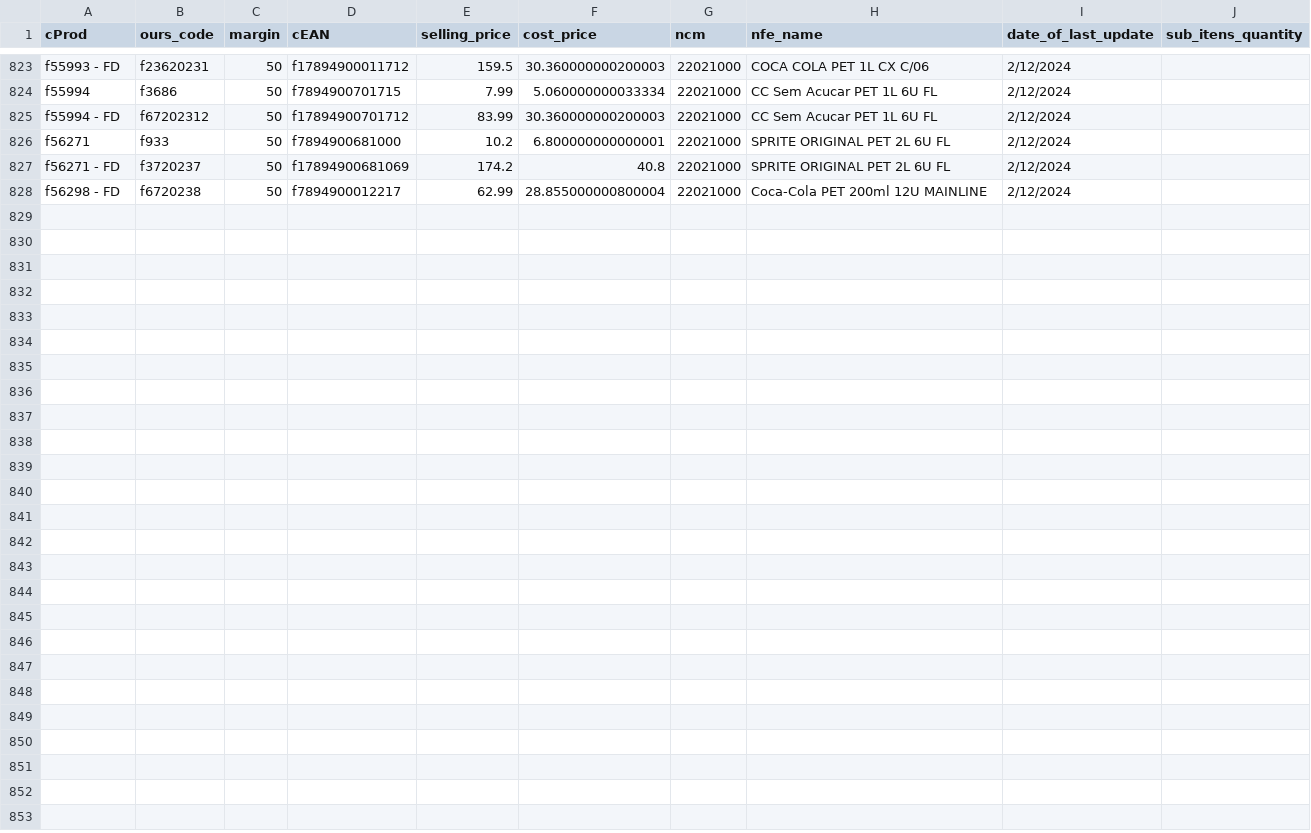
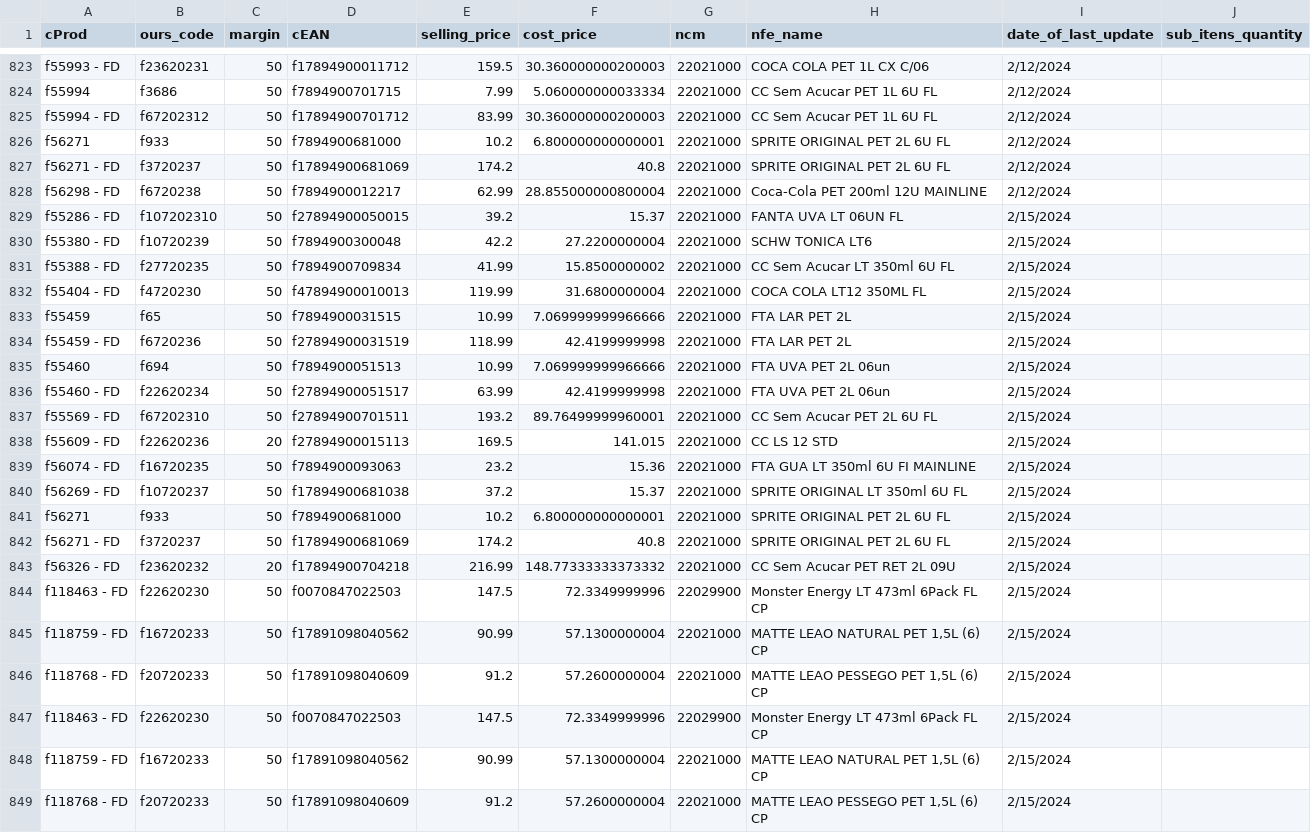
Before and after one commit to I3run01/bot-update-price-python, a CSV file: database/SPAL INDUSTRIA BRASILEIRA DE BEBIDAS SA.csv, drawn as a sheet; only a part is shown, gaps mark what is left out; the diff names each change by its address in the sheet, - before the commit and + after, or states it on an @@ line.

Commit message:
new prods

```diff
--- a/database/SPAL INDUSTRIA BRASILEIRA DE BEBIDAS SA.csv
+++ b/database/SPAL INDUSTRIA BRASILEIRA DE BEBIDAS SA.csv
+row 829: f55286 - FD | f107202310 | 50 | f27894900050015 | 39.2 | 15.37 | 22021000 | FANTA UVA LT 06UN FL | 2/15/2024
+row 830: f55380 - FD | f10720239 | 50 | f7894900300048 | 42.2 | 27.2200000004 | 22021000 | SCHW TONICA LT6 | 2/15/2024
+row 831: f55388 - FD | f27720235 | 50 | f7894900709834 | 41.99 | 15.8500000002 | 22021000 | CC Sem Acucar LT 350ml 6U FL | 2/15/2024
+row 832: f55404 - FD | f4720230 | 50 | f47894900010013 | 119.99 | 31.6800000004 | 22021000 | COCA COLA LT12 350ML FL | 2/15/2024
+row 833: f55459 | f65 | 50 | f7894900031515 | 10.99 | 7.069999999966666 | 22021000 | FTA LAR PET 2L | 2/15/2024
+row 834: f55459 - FD | f6720236 | 50 | f27894900031519 | 118.99 | 42.4199999998 | 22021000 | FTA LAR PET 2L | 2/15/2024
+row 835: f55460 | f694 | 50 | f7894900051513 | 10.99 | 7.069999999966666 | 22021000 | FTA UVA PET 2L 06un | 2/15/2024
+row 836: f55460 - FD | f22620234 | 50 | f27894900051517 | 63.99 | 42.4199999998 | 22021000 | FTA UVA PET 2L 06un | 2/15/2024
+row 837: f55569 - FD | f67202310 | 50 | f27894900701511 | 193.2 | 89.76499999960001 | 22021000 | CC Sem Acucar PET 2L 6U FL | 2/15/2024
+row 838: f55609 - FD | f22620236 | 20 | f27894900015113 | 169.5 | 141.015 | 22021000 | CC LS 12 STD | 2/15/2024
+row 839: f56074 - FD | f16720235 | 50 | f7894900093063 | 23.2 | 15.36 | 22021000 | FTA GUA LT 350ml 6U FI MAINLINE | 2/15/2024
+row 840: f56269 - FD | f10720237 | 50 | f17894900681038 | 37.2 | 15.37 | 22021000 | SPRITE ORIGINAL LT 350ml 6U FL | 2/15/2024
+row 841: f56271 | f933 | 50 | f7894900681000 | 10.2 | 6.800000000000001 | 22021000 | SPRITE ORIGINAL PET 2L 6U FL | 2/15/2024
+row 842: f56271 - FD | f3720237 | 50 | f17894900681069 | 174.2 | 40.8 | 22021000 | SPRITE ORIGINAL PET 2L 6U FL | 2/15/2024
+row 843: f56326 - FD | f23620232 | 20 | f17894900704218 | 216.99 | 148.77333333373332 | 22021000 | CC Sem Acucar PET RET 2L 09U | 2/15/2024
+row 844: f118463 - FD | f22620230 | 50 | f0070847022503 | 147.5 | 72.3349999996 | 22029900 | Monster Energy LT 473ml 6Pack FL CP | 2/15/2024
+row 845: f118759 - FD | f16720233 | 50 | f17891098040562 | 90.99 | 57.1300000004 | 22021000 | MATTE LEAO NATURAL PET 1,5L (6) CP | 2/15/2024
+row 846: f118768 - FD | f20720233 | 50 | f17891098040609 | 91.2 | 57.2600000004 | 22021000 | MATTE LEAO PESSEGO PET 1,5L (6) CP | 2/15/2024
+row 847: f118463 - FD | f22620230 | 50 | f0070847022503 | 147.5 | 72.3349999996 | 22029900 | Monster Energy LT 473ml 6Pack FL CP | 2/15/2024
+row 848: f118759 - FD | f16720233 | 50 | f17891098040562 | 90.99 | 57.1300000004 | 22021000 | MATTE LEAO NATURAL PET 1,5L (6) CP | 2/15/2024
+row 849: f118768 - FD | f20720233 | 50 | f17891098040609 | 91.2 | 57.2600000004 | 22021000 | MATTE LEAO PESSEGO PET 1,5L (6) CP | 2/15/2024
```
Also changed, not shown: database/BRF S.A..csv, database/CBN DISTRIB DE PROD ALIM E LOGISTICA LTDA.csv, 3 other files.
